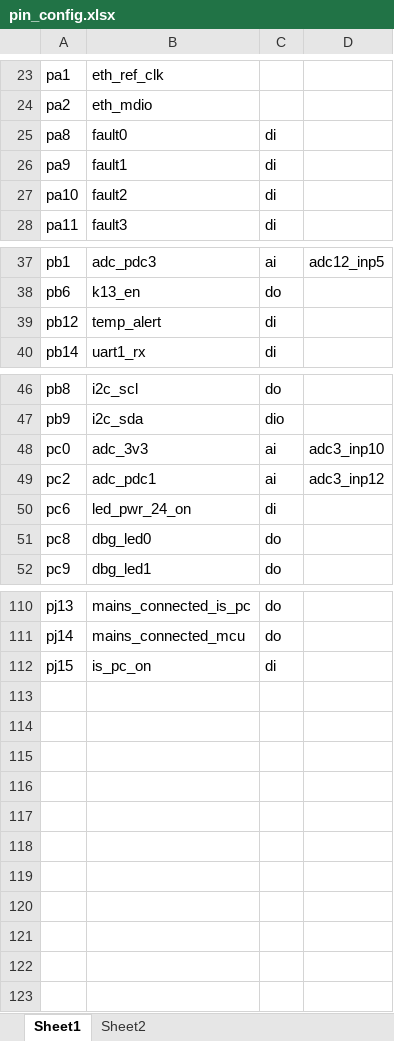
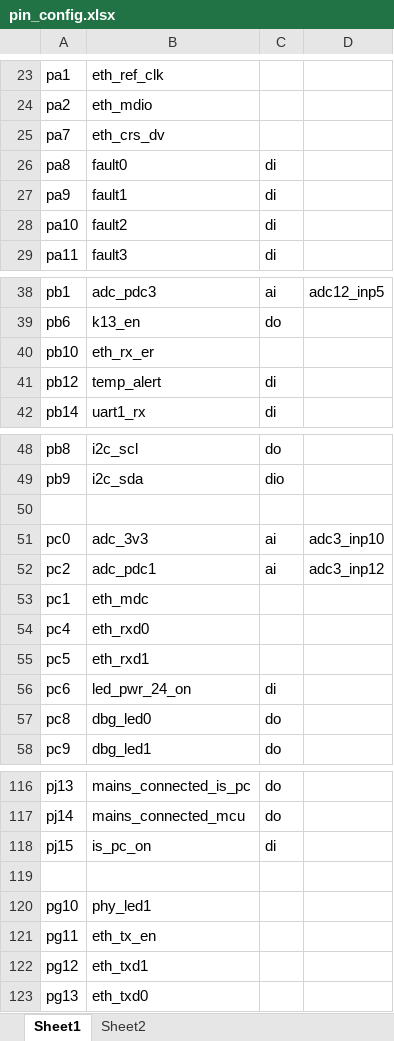
Before and after one commit to hfgdwuyi/zephyr_epsu, an Excel workbook: pin_config.xlsx, sheet Sheet1, drawn as a sheet; only a part is shown, gaps mark what is left out; values as stored, in another font and other column widths than the file's, no borders; the diff names each change by its address in the sheet, - before the commit and + after, or states it on an @@ line.

```diff
--- a/pin_config.xlsx (sheet Sheet1)
+++ b/pin_config.xlsx (sheet Sheet1)
+row 25: pa7 | eth_crs_dv
+row 40: pb10 | eth_rx_er
+row 50: (empty)
+row 53: pc1 | eth_mdc
+row 54: pc4 | eth_rxd0
+row 55: pc5 | eth_rxd1
+row 119: (empty)
+row 120: pg10 | phy_led1
+row 121: pg11 | eth_tx_en
+row 122: pg12 | eth_txd1
+row 123: pg13 | eth_txd0
```
Also changed, not shown: 59 other files.
